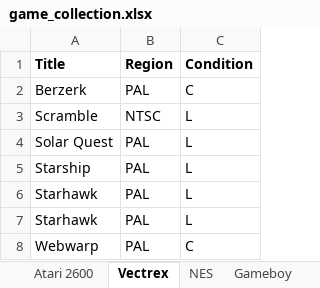
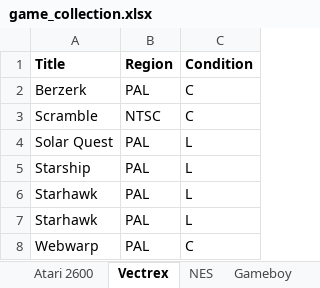
Before and after one commit to aconstantinou123/game_price_tracker, an Excel workbook: example_spreadsheets/game_collection.xlsx, sheet Vectrex, drawn as a sheet; values as stored, in another font and other column widths than the file's, no borders; charts and pictures not drawn; the diff names each change by its address in the sheet, - before the commit and + after, or states it on an @@ line.

```diff
--- a/example_spreadsheets/game_collection.xlsx (sheet Vectrex)
+++ b/example_spreadsheets/game_collection.xlsx (sheet Vectrex)
-C3 (Condition): L
+C3 (Condition): C
```
Also changed, not shown: 3 other files.
